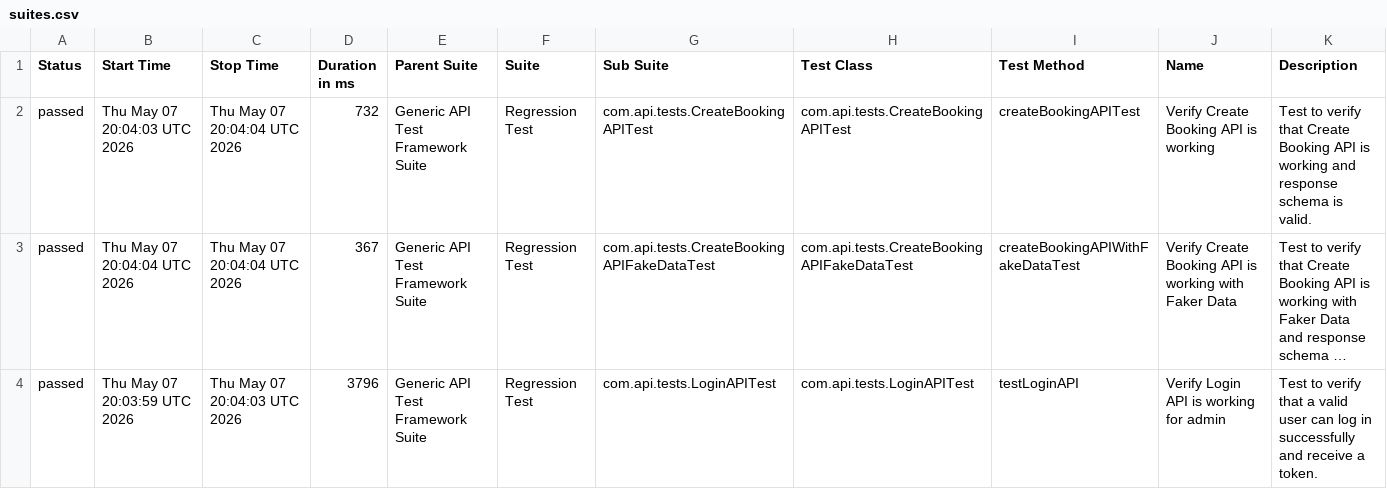
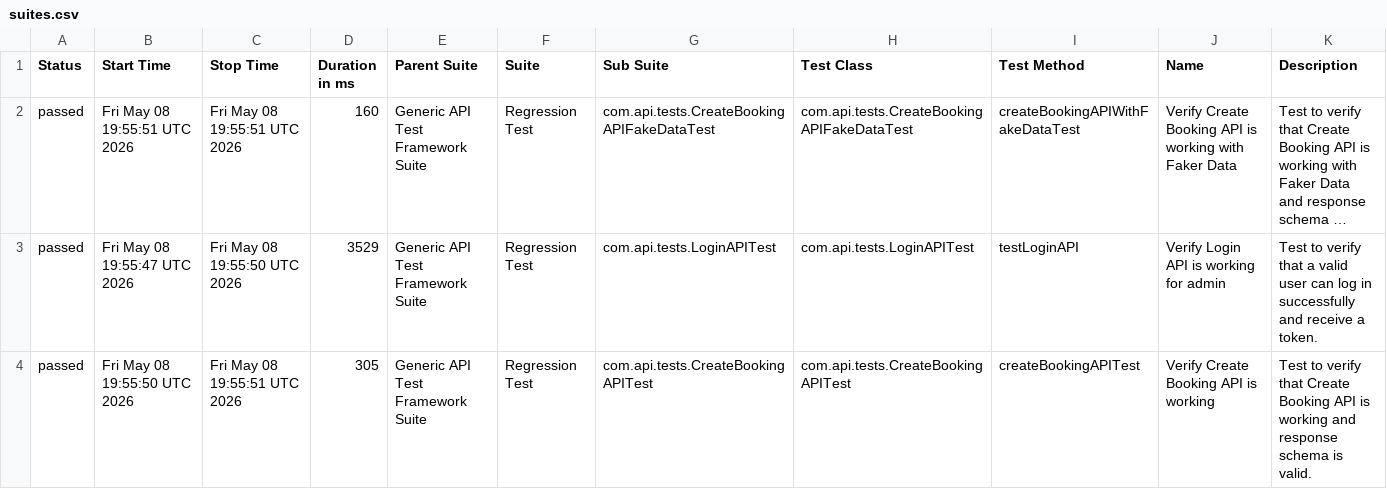
Before and after one commit to bishnu-das1191/generic-api-test-framework, a CSV file: data/suites.csv, drawn as a sheet; long unchanged cells end in …; removed rows and columns are numbered as before the commit, all else as after; the diff names each change by its address in the sheet, - before the commit and + after, or states it on an @@ line.

```diff
--- a/data/suites.csv
+++ b/data/suites.csv
-row 2: passed | Thu May 07 20:04:03 UTC 2026 | Thu May 07 20:04:04 UTC 2026 | 732 | Generic API Test Framework Suite | Regression Test | com.api.tests.CreateBookingAPITest | com.api.tests.CreateBookingAPITest | createBookingAPITest | Verify Create Booking API is working | Test to verify that Create Booking API is working and response schema is valid.
-B2 (Start Time): Thu May 07 20:04:04 UTC 2026
+B2 (Start Time): Fri May 08 19:55:51 UTC 2026
-C2 (Stop Time): Thu May 07 20:04:04 UTC 2026
+C2 (Stop Time): Fri May 08 19:55:51 UTC 2026
-D2 (Duration in ms): 367
+D2 (Duration in ms): 160
-B3 (Start Time): Thu May 07 20:03:59 UTC 2026
+B3 (Start Time): Fri May 08 19:55:47 UTC 2026
-C3 (Stop Time): Thu May 07 20:04:03 UTC 2026
+C3 (Stop Time): Fri May 08 19:55:50 UTC 2026
-D3 (Duration in ms): 3796
+D3 (Duration in ms): 3529
+row 4: passed | Fri May 08 19:55:50 UTC 2026 | Fri May 08 19:55:51 UTC 2026 | 305 | Generic API Test Framework Suite | Regression Test | com.api.tests.CreateBookingAPITest | com.api.tests.CreateBookingAPITest | createBookingAPITest | Verify Create Booking API is working | Test to verify that Create Booking API is working and response schema is valid.
```
Also changed, not shown: 30 other files.
